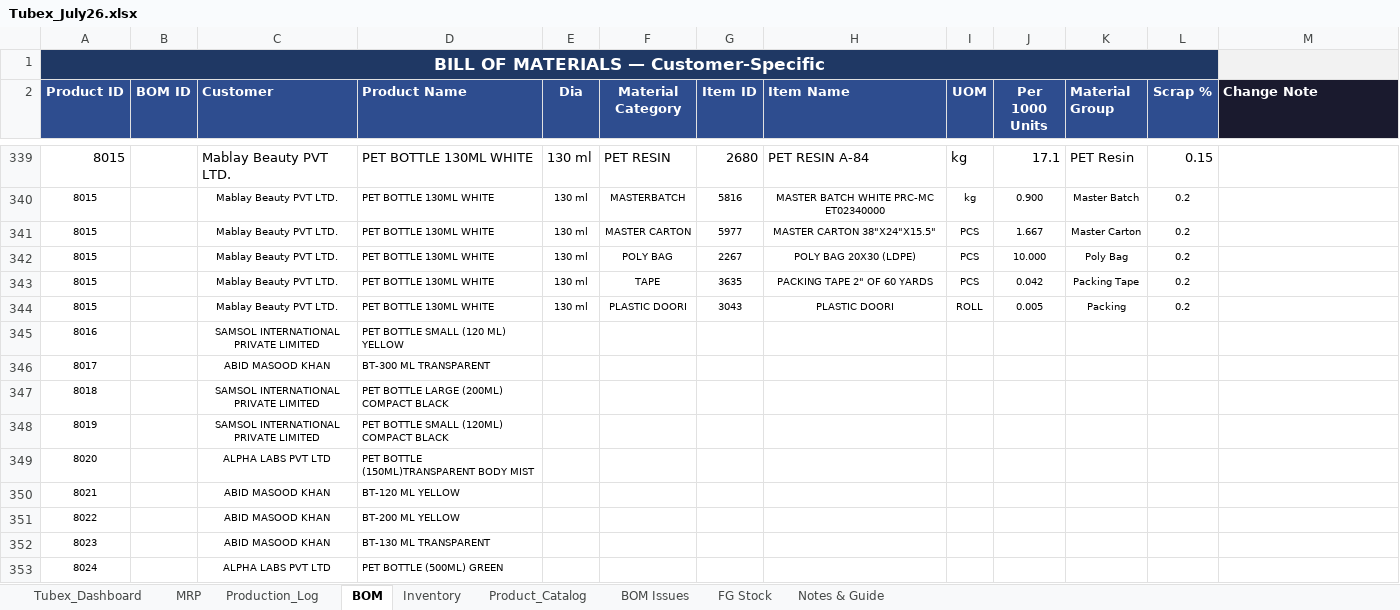
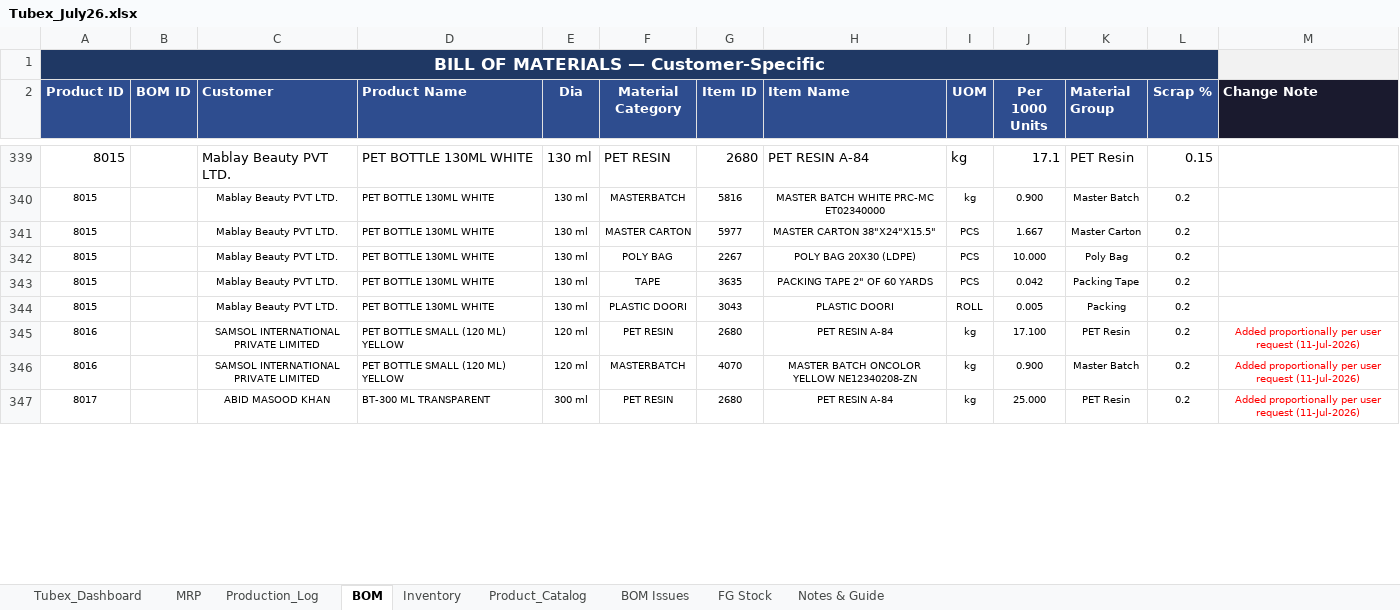
Before and after one commit to ckndr/alpha-containers, an Excel workbook: Tubex_July26.xlsx, sheet BOM, drawn as a sheet; only a part is shown, gaps mark what is left out; values as stored, in another font and other column widths than the file's, no borders; table styles not drawn; removed rows and columns are numbered as before the commit, all else as after; the diff covers the shown part only; the diff names each change by its address in the sheet, - before the commit and + after, or states it on an @@ line.

```diff
--- a/Tubex_July26.xlsx (sheet BOM)
+++ b/Tubex_July26.xlsx (sheet BOM)
-row 345: 8016 |  | SAMSOL INTERNATIONAL PRIVATE LIMITED | PET BOTTLE SMALL (120 ML) YELLOW
-row 346: 8017 |  | ABID MASOOD KHAN | BT-300 ML TRANSPARENT
-row 347: 8018 |  | SAMSOL INTERNATIONAL PRIVATE LIMITED | PET BOTTLE LARGE (200ML) COMPACT BLACK
-row 348: 8019 |  | SAMSOL INTERNATIONAL PRIVATE LIMITED | PET BOTTLE SMALL (120ML) COMPACT BLACK
-row 349: 8020 |  | ALPHA LABS PVT LTD | PET BOTTLE (150ML)TRANSPARENT BODY MIST
-row 350: 8021 |  | ABID MASOOD KHAN | BT-120 ML YELLOW
-row 351: 8022 |  | ABID MASOOD KHAN | BT-200 ML YELLOW
-row 352: 8023 |  | ABID MASOOD KHAN | BT-130 ML TRANSPARENT
-row 353: 8024 |  | ALPHA LABS PVT LTD | PET BOTTLE (500ML) GREEN
+row 345: 8016 |  | SAMSOL INTERNATIONAL PRIVATE LIMITED | PET BOTTLE SMALL (120 ML) YELLOW | 120 ml | PET RESIN | 2680 | PET RESIN A-84 | kg | 17.100 | PET Resin | 0.2 | Added proportionally per user request (11-Jul-2026)
+row 346: 8016 |  | SAMSOL INTERNATIONAL PRIVATE LIMITED | PET BOTTLE SMALL (120 ML) YELLOW | 120 ml | MASTERBATCH | 4070 | MASTER BATCH ONCOLOR YELLOW NE12340208-ZN | kg | 0.900 | Master Batch | 0.2 | Added proportionally per user request (11-Jul-2026)
+row 347: 8017 |  | ABID MASOOD KHAN | BT-300 ML TRANSPARENT | 300 ml | PET RESIN | 2680 | PET RESIN A-84 | kg | 25.000 | PET Resin | 0.2 | Added proportionally per user request (11-Jul-2026)
```
Also changed, not shown: 12 added rows and 2 edited cells elsewhere in this sheet, sheet MRP, sheet Inventory, 2 other files.
